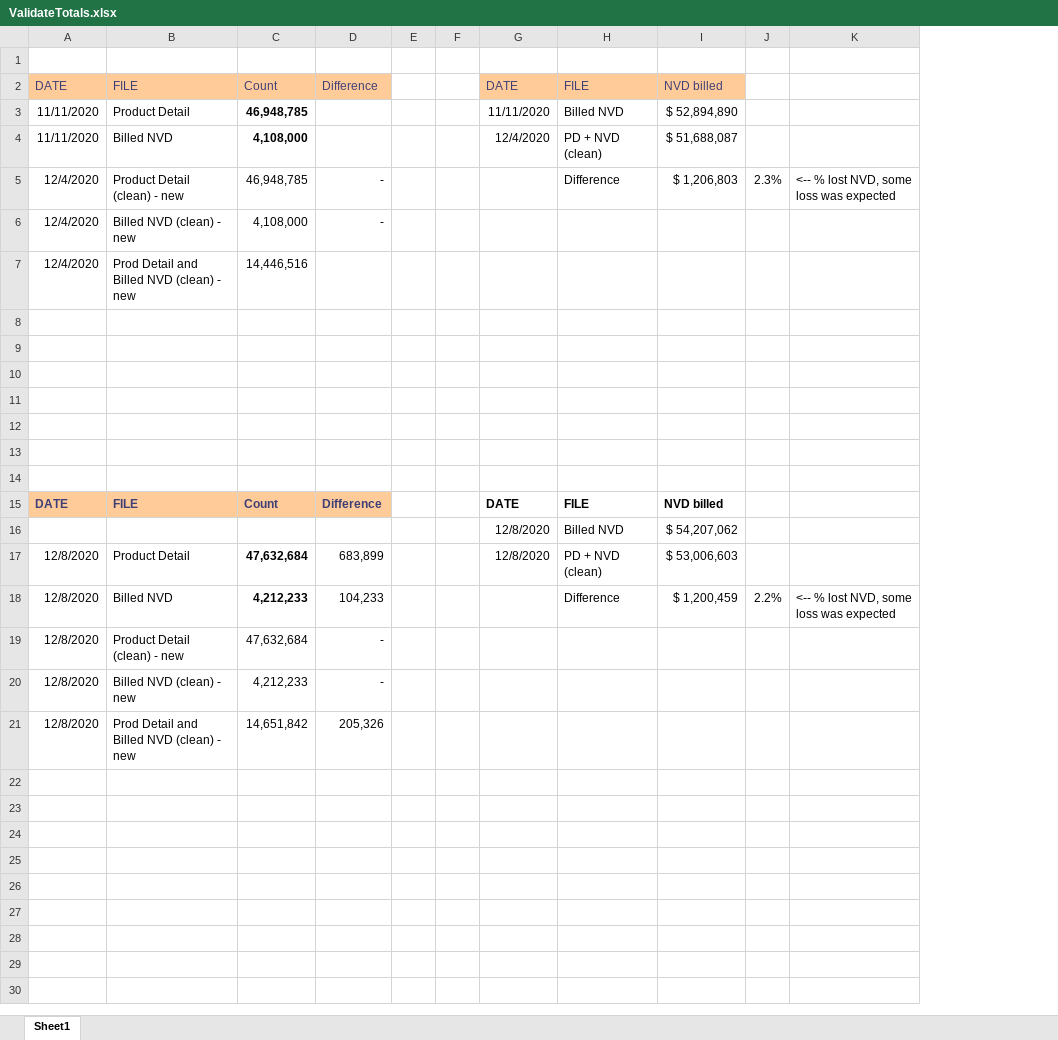
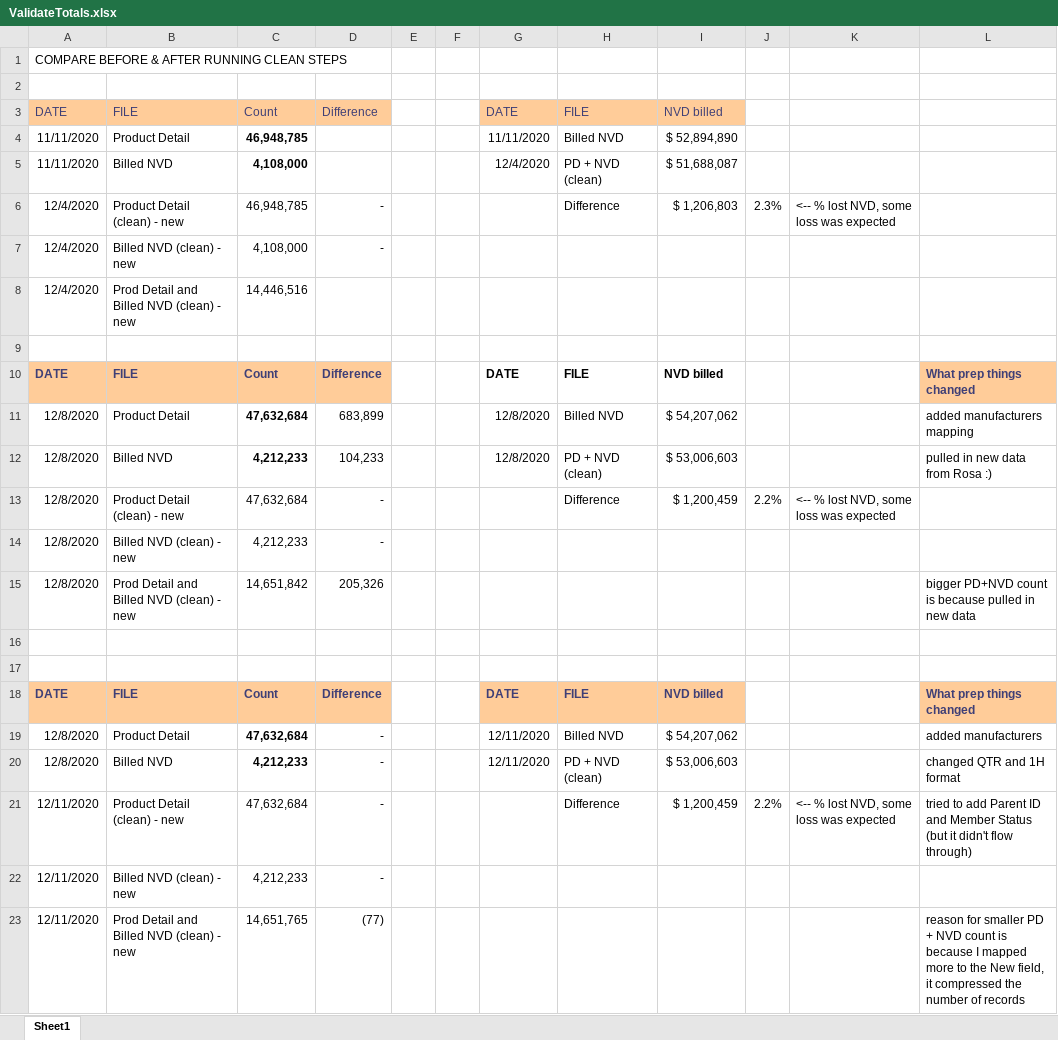
Before and after one commit to tomfielden/TerikoTableau, an Excel workbook: ExtraDetails/ValidateTotals.xlsx, sheet Sheet1, drawn as a sheet; values as stored, in another font and other column widths than the file's, no borders; removed rows and columns are numbered as before the commit, all else as after; the diff names each change by its address in the sheet, - before the commit and + after, or states it on an @@ line.

Commit message:
added Parent ID and Member Status to Step 2 PLUS several mfg mappings

```diff
--- a/ExtraDetails/ValidateTotals.xlsx (sheet Sheet1)
+++ b/ExtraDetails/ValidateTotals.xlsx (sheet Sheet1)
+column L, rows 10-12: What prep things changed | added manufacturers mapping | pulled in new data from Rosa :); row 18: What prep things changed; rows 20-21: changed QTR and 1H format | tried to add Parent ID and Member Status (but it didn't flow through)
+row 1: COMPARE BEFORE & AFTER RUNNING CLEAN STEPS
-row 10: (empty)
+row 10: DATE | FILE | Count | Difference |  |  | DATE | FILE | NVD billed |  |  | What prep things changed
-A10:D10 fill: none
+A10:D10 fill: #FFCC99
-row 11: (empty)
+row 11: 12/8/2020 | Product Detail | 47,632,684 | 683,899 |  |  | 12/8/2020 | Billed NVD | $ 54,207,062 |  |  | added manufacturers mapping
-row 12: (empty)
+row 12: 12/8/2020 | Billed NVD | 4,212,233 | 104,233 |  |  | 12/8/2020 | PD + NVD (clean) | $ 53,006,603 |  |  | pulled in new data from Rosa :)
-row 13: (empty)
+row 13: 12/8/2020 | Product Detail (clean) - new | 47,632,684 | - |  |  |  | Difference | $ 1,200,459 | 2.2% | <-- % lost NVD, some loss was expected
+row 14: 12/8/2020 | Billed NVD (clean) - new | 4,212,233 | -
@@ row 21 moved to row 15: 12/8/2020 @@
@@ G18:I18 fill: none → #FFCC99, text colour: black → #3F3F76 @@
-row 16:  |  |  |  |  |  | 12/8/2020 | Billed NVD | $ 54,207,062
+row 19: 12/8/2020 | Product Detail | 47,632,684 | - |  |  | 12/11/2020 | Billed NVD | $ 54,207,062 |  |  | added manufacturers
-B20: Product Detail
+B20: Billed NVD
-C20: 47,632,684
+C20: 4,212,233
-D20: 683,899
+D20: -
-G20: 12/8/2020
+G20: 12/11/2020
-A21: 12/8/2020
+A21: 12/11/2020
-B21: Billed NVD
+B21: Product Detail (clean) - new
-C21: 4,212,233
+C21: 47,632,684
-C21 bold: on
+C21 bold: off
-D21: 104,233
+D21: -
-row 19: 12/8/2020 | Product Detail (clean) - new | 47,632,684 | -
-A22: 12/8/2020
+A22: 12/11/2020
+row 23: 12/11/2020 | Prod Detail and Billed NVD (clean) - new | 14,651,765 | (77) |  |  |  |  |  |  |  | reason for smaller PD + NVD count is because I mapped more to the New field, it compressed the number of records
```
Also changed, not shown: formulas that keep their value, 15 other files.
